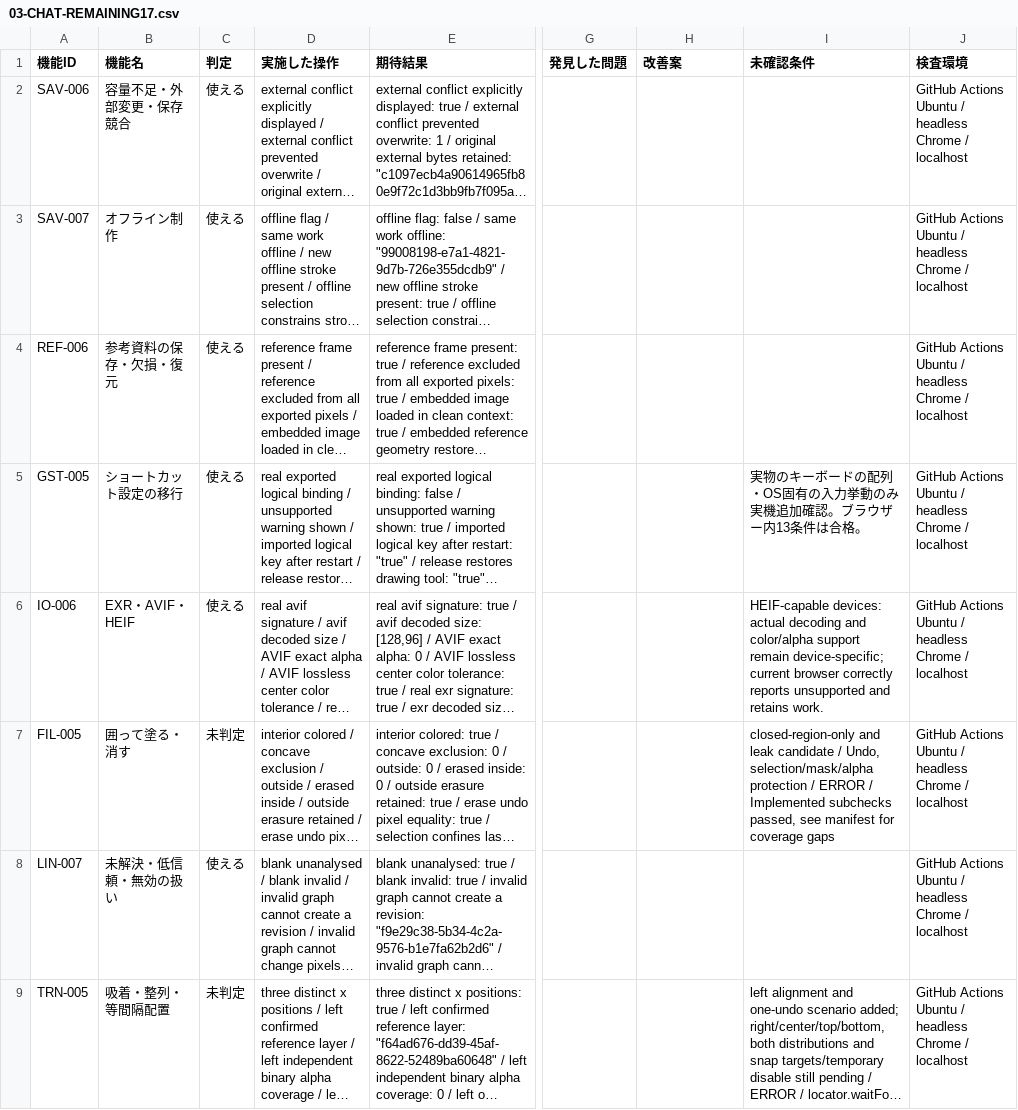
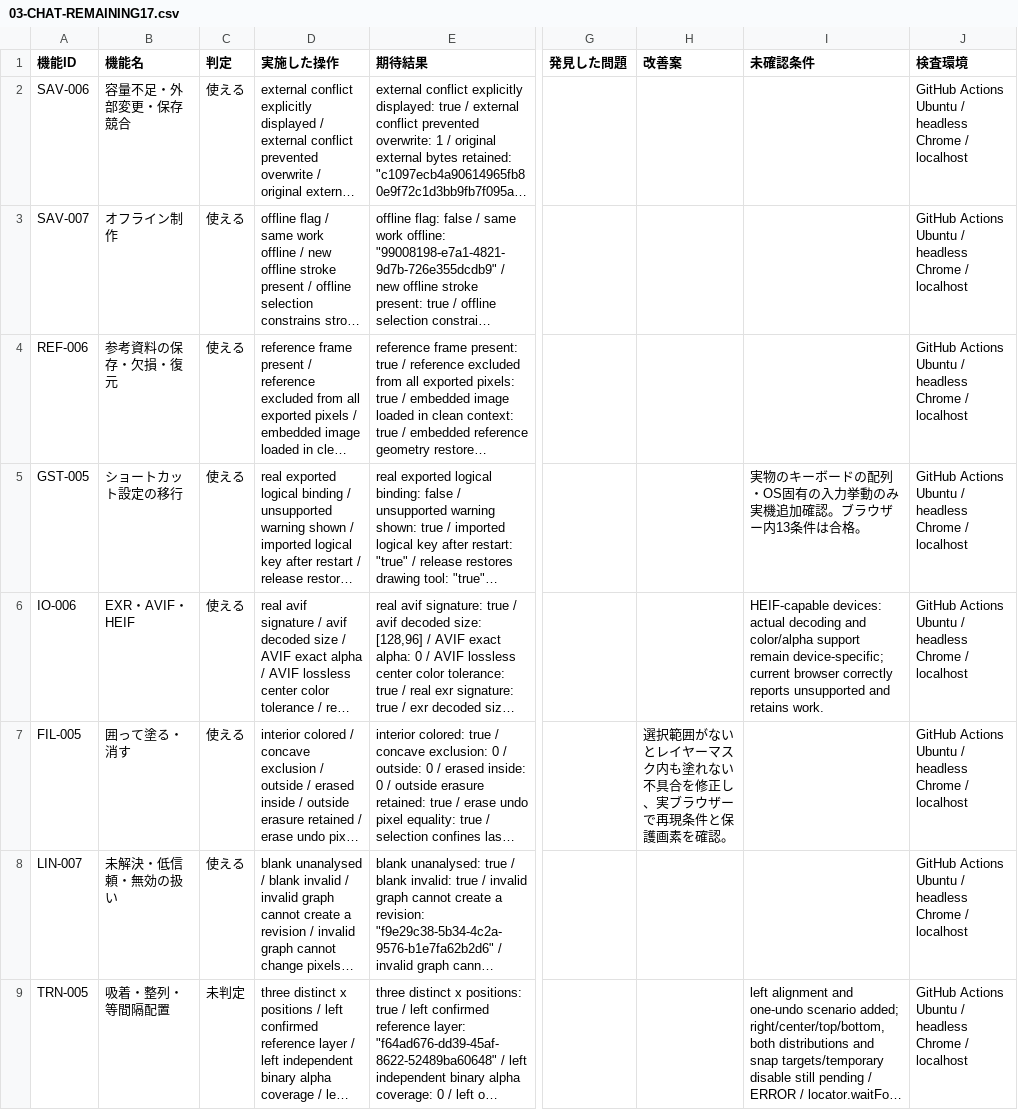
Before and after one commit to totoro0419/illustro, a CSV file: docs/device-audit/03-CHAT-REMAINING17.csv, drawn as a sheet; only a part is shown, gaps mark what is left out; long unchanged cells end in …; the diff names each change by its address in the sheet, - before the commit and + after, or states it on an @@ line.

```diff
--- a/docs/device-audit/03-CHAT-REMAINING17.csv
+++ b/docs/device-audit/03-CHAT-REMAINING17.csv
-C7 (判定): 未判定
+C7 (判定): 使える
-H7 (改善案): (empty)
+H7 (改善案): 選択範囲がないとレイヤーマスク内も塗れない不具合を修正し、実ブラウザーで再現条件と保護画素を確認。
-I7 (未確認条件): closed-region-only and leak candidate / Undo, selection/mask/alpha protection / ERROR / Implemented subchecks passed, see manifest for coverage gaps
+I7 (未確認条件): (empty)
```
Also changed, not shown: 9 other files.
